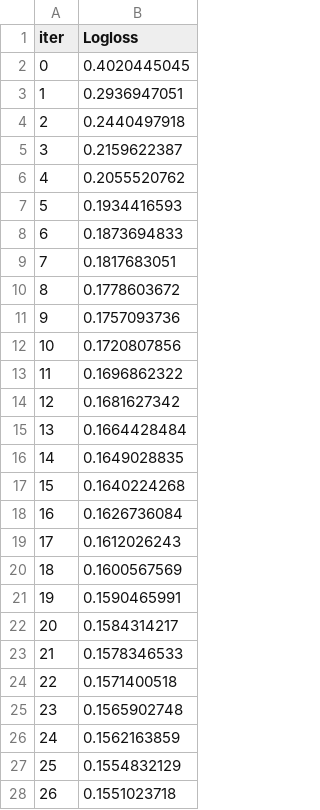
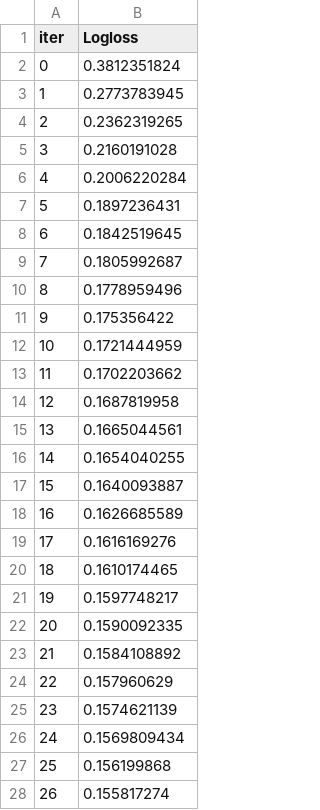
Before and after one commit to Caoze1/dv2599, a TSV file: projekt/catboost_info/learn_error.tsv, drawn as a sheet; only a part is shown; the diff covers the shown part only.

```diff
--- a/projekt/catboost_info/learn_error.tsv
+++ b/projekt/catboost_info/learn_error.tsv
@@ -1,28 +1,28 @@
 iter	Logloss
-0	0.4020445045
-1	0.2936947051
-2	0.2440497918
-3	0.2159622387
-4	0.2055520762
-5	0.1934416593
-6	0.1873694833
-7	0.1817683051
-8	0.1778603672
-9	0.1757093736
-10	0.1720807856
-11	0.1696862322
-12	0.1681627342
-13	0.1664428484
-14	0.1649028835
-15	0.1640224268
-16	0.1626736084
-17	0.1612026243
-18	0.1600567569
-19	0.1590465991
-20	0.1584314217
-21	0.1578346533
-22	0.1571400518
-23	0.1565902748
-24	0.1562163859
-25	0.1554832129
-26	0.1551023718
+0	0.3812351824
+1	0.2773783945
+2	0.2362319265
+3	0.2160191028
+4	0.2006220284
+5	0.1897236431
+6	0.1842519645
+7	0.1805992687
+8	0.1778959496
+9	0.175356422
+10	0.1721444959
+11	0.1702203662
+12	0.1687819958
+13	0.1665044561
+14	0.1654040255
+15	0.1640093887
+16	0.1626685589
+17	0.1616169276
+18	0.1610174465
+19	0.1597748217
+20	0.1590092335
+21	0.1584108892
+22	0.157960629
+23	0.1574621139
+24	0.1569809434
+25	0.156199868
+26	0.155817274
```
Also changed, not shown: 173 edited cells elsewhere in this file, projekt/catboost_info/time_left.tsv, projekt/submission.csv, 3 other files.
